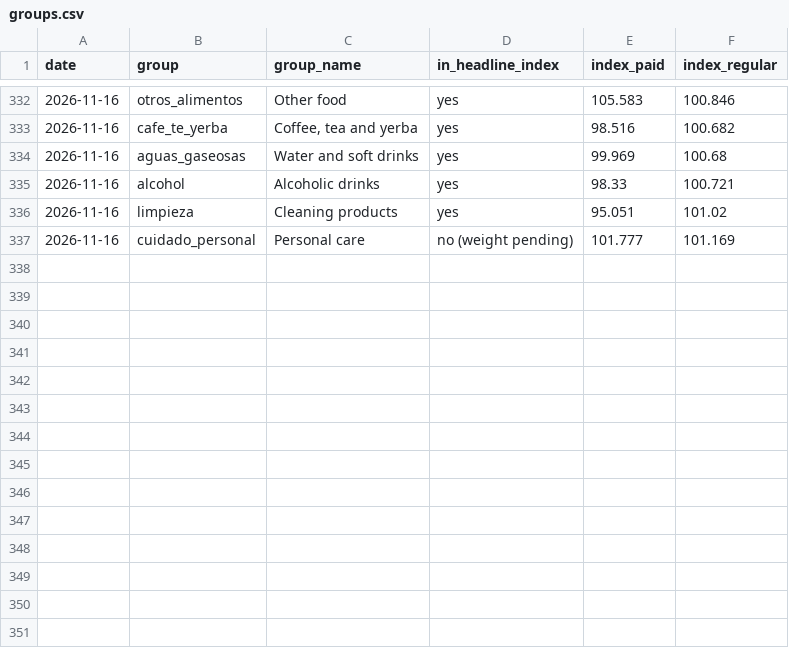
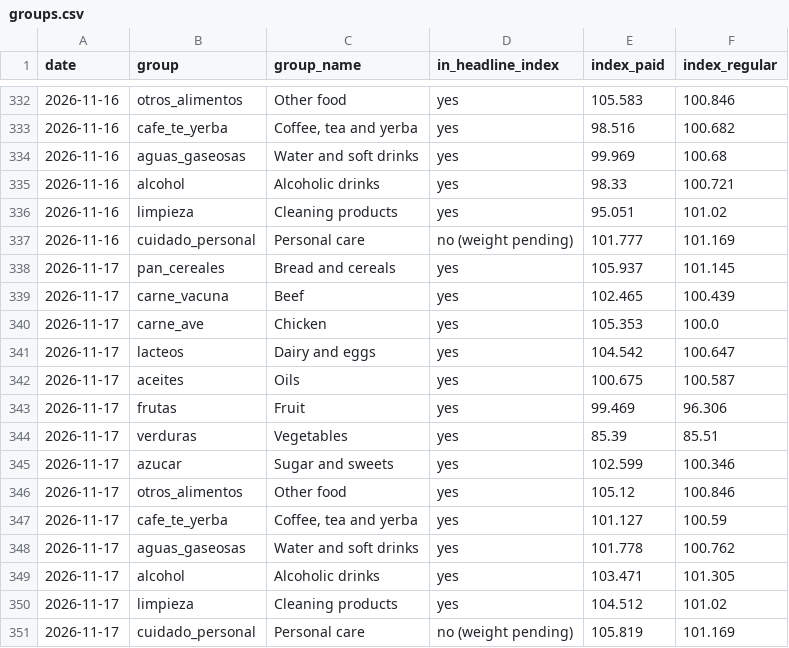
Before and after one commit to ramonpepapolo-lang/la-canasta, a CSV file: index/groups.csv, drawn as a sheet; only a part is shown, gaps mark what is left out.

Commit message:
Prices and index for 2026-11-17

```diff
--- a/index/groups.csv
+++ b/index/groups.csv
@@ -337 +337,15 @@ date,group,group_name,in_headline_index,index_paid,index_regular
 2026-11-16,cuidado_personal,Personal care,no (weight pending),101.777,101.169
+2026-11-17,pan_cereales,Bread and cereals,yes,105.937,101.145
+2026-11-17,carne_vacuna,Beef,yes,102.465,100.439
+2026-11-17,carne_ave,Chicken,yes,105.353,100.0
+2026-11-17,lacteos,Dairy and eggs,yes,104.542,100.647
+2026-11-17,aceites,Oils,yes,100.675,100.587
+2026-11-17,frutas,Fruit,yes,99.469,96.306
+2026-11-17,verduras,Vegetables,yes,85.39,85.51
+2026-11-17,azucar,Sugar and sweets,yes,102.599,100.346
+2026-11-17,otros_alimentos,Other food,yes,105.12,100.846
+2026-11-17,cafe_te_yerba,"Coffee, tea and yerba",yes,101.127,100.59
+2026-11-17,aguas_gaseosas,Water and soft drinks,yes,101.778,100.762
+2026-11-17,alcohol,Alcoholic drinks,yes,103.471,101.305
+2026-11-17,limpieza,Cleaning products,yes,104.512,101.02
+2026-11-17,cuidado_personal,Personal care,no (weight pending),105.819,101.169
```
Also changed, not shown: index/daily.csv, index/monthly.csv, 40 other files.
